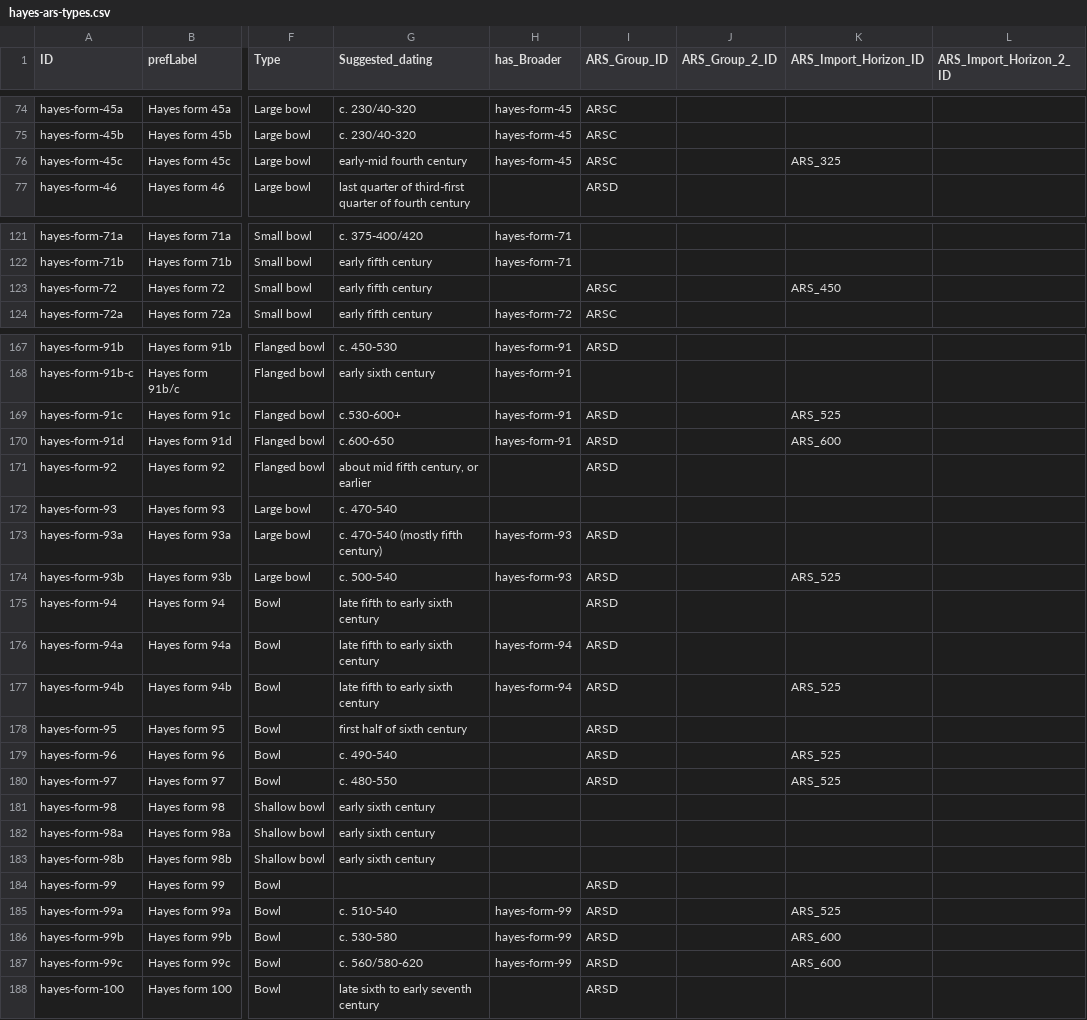
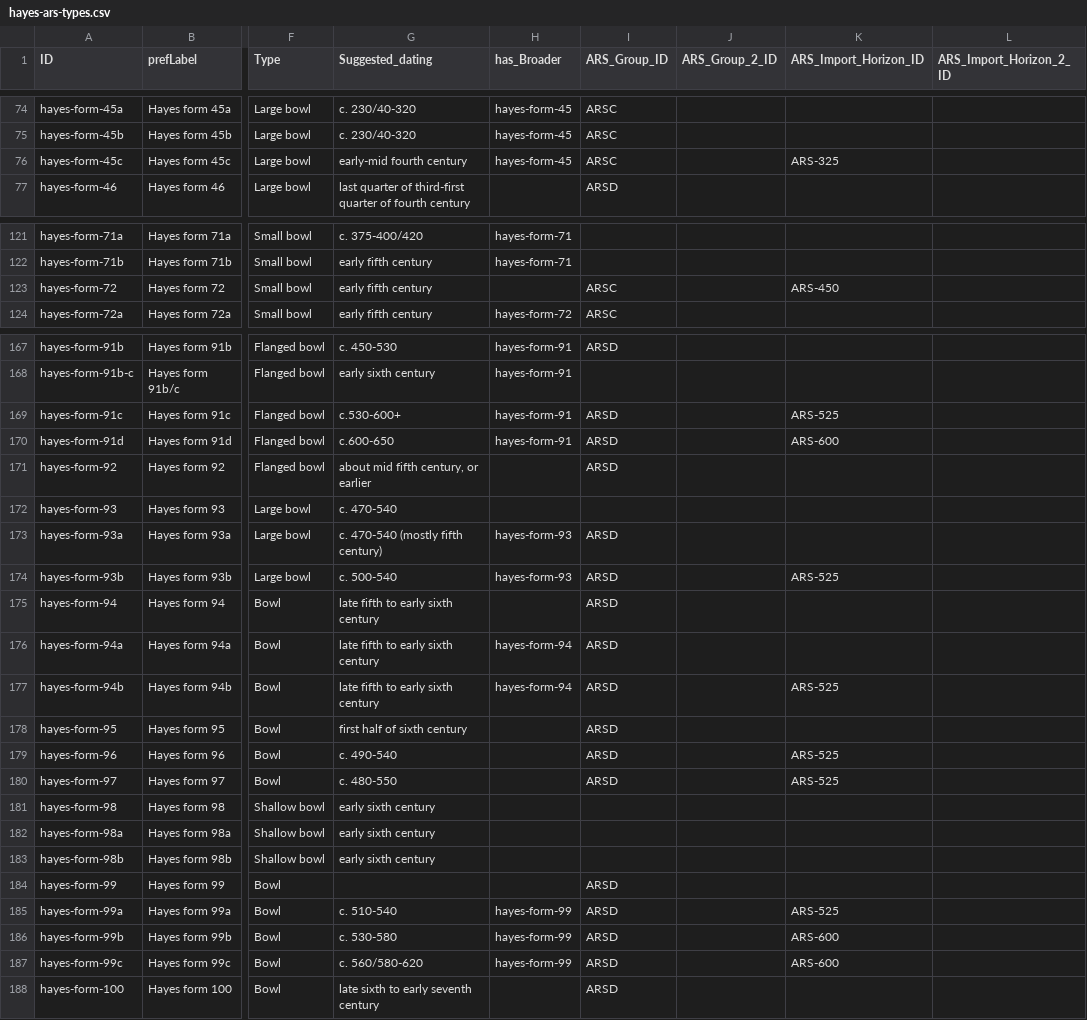
Before and after one commit to dkglab/fall-of-rome, a CSV file: data/ceramic-types/hayes-ars-types.csv, drawn as a sheet; only a part is shown, gaps mark what is left out; the diff covers the shown part only; the diff names each change by its address in the sheet, - before the commit and + after, or states it on an @@ line.

Commit message:
fix import horizons using _ instead of -

```diff
--- a/data/ceramic-types/hayes-ars-types.csv
+++ b/data/ceramic-types/hayes-ars-types.csv
-K76 (ARS_Import_Horizon_ID): ARS_325
+K76 (ARS_Import_Horizon_ID): ARS-325
-K123 (ARS_Import_Horizon_ID): ARS_450
+K123 (ARS_Import_Horizon_ID): ARS-450
-K169 (ARS_Import_Horizon_ID): ARS_525
+K169 (ARS_Import_Horizon_ID): ARS-525
-K170 (ARS_Import_Horizon_ID): ARS_600
+K170 (ARS_Import_Horizon_ID): ARS-600
-K174 (ARS_Import_Horizon_ID): ARS_525
+K174 (ARS_Import_Horizon_ID): ARS-525
-K177 (ARS_Import_Horizon_ID): ARS_525
+K177 (ARS_Import_Horizon_ID): ARS-525
-K179:K180 (ARS_Import_Horizon_ID): ARS_525
+K179:K180 (ARS_Import_Horizon_ID): ARS-525
-K185 (ARS_Import_Horizon_ID): ARS_525
+K185 (ARS_Import_Horizon_ID): ARS-525
-K186:K187 (ARS_Import_Horizon_ID): ARS_600
+K186:K187 (ARS_Import_Horizon_ID): ARS-600
```
Also changed, not shown: 28 edited cells elsewhere in this file.
